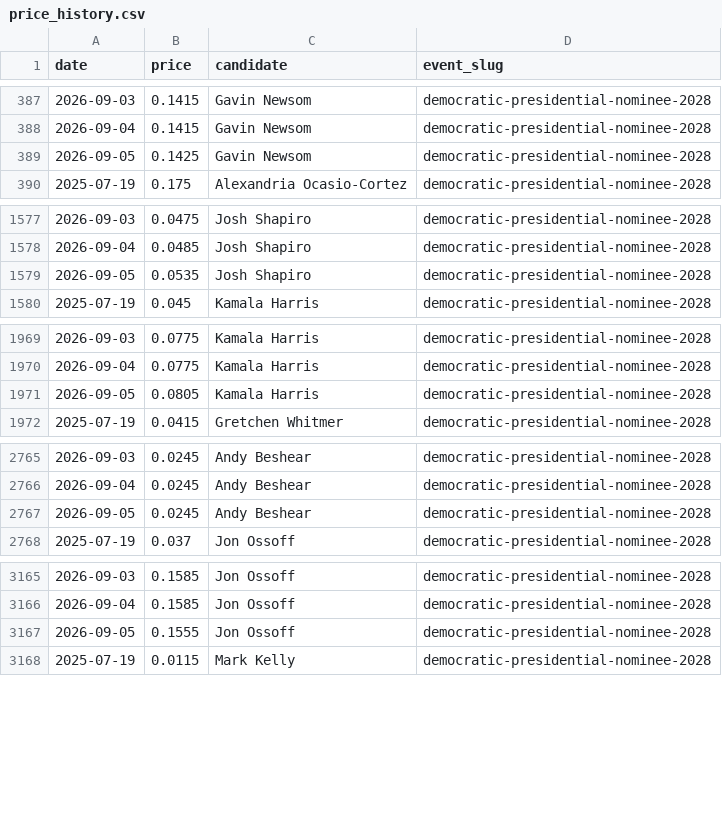
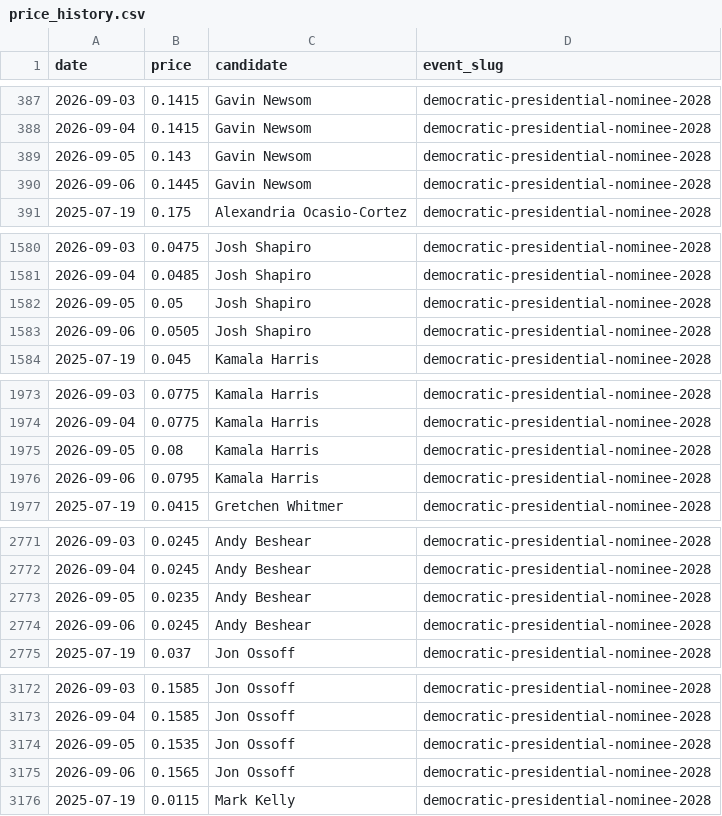
Before and after one commit to SebastianChaves210/newsom-2028-valuation, a CSV file: data/processed/price_history.csv, drawn as a sheet; only a part is shown, gaps mark what is left out; the diff covers the shown part only.

```diff
--- a/data/processed/price_history.csv
+++ b/data/processed/price_history.csv
@@ -388,3 +388,4 @@ date,price,candidate,event_slug
 2026-09-04,0.1415,Gavin Newsom,democratic-presidential-nominee-2028
-2026-09-05,0.1425,Gavin Newsom,democratic-presidential-nominee-2028
+2026-09-05,0.143,Gavin Newsom,democratic-presidential-nominee-2028
+2026-09-06,0.1445,Gavin Newsom,democratic-presidential-nominee-2028
 2025-07-19,0.175,Alexandria Ocasio-Cortez,democratic-presidential-nominee-2028
@@ -1578,3 +1581,4 @@ date,price,candidate,event_slug
 2026-09-04,0.0485,Josh Shapiro,democratic-presidential-nominee-2028
-2026-09-05,0.0535,Josh Shapiro,democratic-presidential-nominee-2028
+2026-09-05,0.05,Josh Shapiro,democratic-presidential-nominee-2028
+2026-09-06,0.0505,Josh Shapiro,democratic-presidential-nominee-2028
 2025-07-19,0.045,Kamala Harris,democratic-presidential-nominee-2028
@@ -1970,3 +1974,4 @@ date,price,candidate,event_slug
 2026-09-04,0.0775,Kamala Harris,democratic-presidential-nominee-2028
-2026-09-05,0.0805,Kamala Harris,democratic-presidential-nominee-2028
+2026-09-05,0.08,Kamala Harris,democratic-presidential-nominee-2028
+2026-09-06,0.0795,Kamala Harris,democratic-presidential-nominee-2028
 2025-07-19,0.0415,Gretchen Whitmer,democratic-presidential-nominee-2028
@@ -2766,3 +2772,4 @@ date,price,candidate,event_slug
 2026-09-04,0.0245,Andy Beshear,democratic-presidential-nominee-2028
-2026-09-05,0.0245,Andy Beshear,democratic-presidential-nominee-2028
+2026-09-05,0.0235,Andy Beshear,democratic-presidential-nominee-2028
+2026-09-06,0.0245,Andy Beshear,democratic-presidential-nominee-2028
 2025-07-19,0.037,Jon Ossoff,democratic-presidential-nominee-2028
@@ -3166,3 +3173,4 @@ date,price,candidate,event_slug
 2026-09-04,0.1585,Jon Ossoff,democratic-presidential-nominee-2028
-2026-09-05,0.1555,Jon Ossoff,democratic-presidential-nominee-2028
+2026-09-05,0.1535,Jon Ossoff,democratic-presidential-nominee-2028
+2026-09-06,0.1565,Jon Ossoff,democratic-presidential-nominee-2028
 2025-07-19,0.0115,Mark Kelly,democratic-presidential-nominee-2028
```
Also changed, not shown: 16 added rows and 5 edited cells elsewhere in this file, data/processed/verdict_history.csv, data/processed/wikipedia_views.csv, 9 other files.
